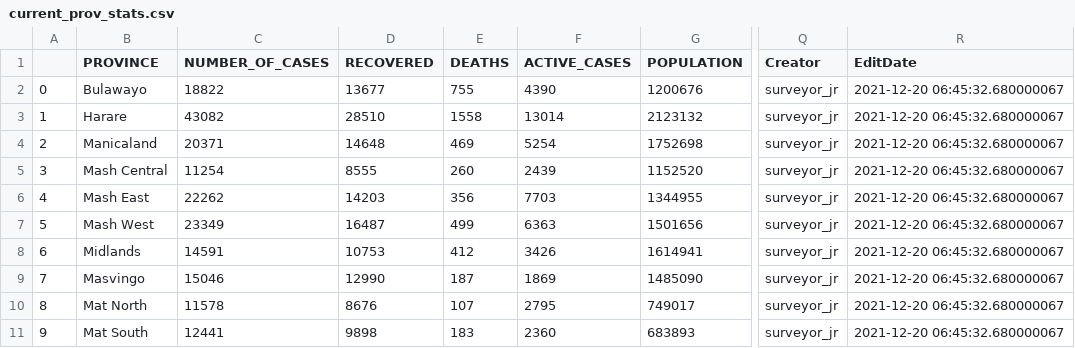
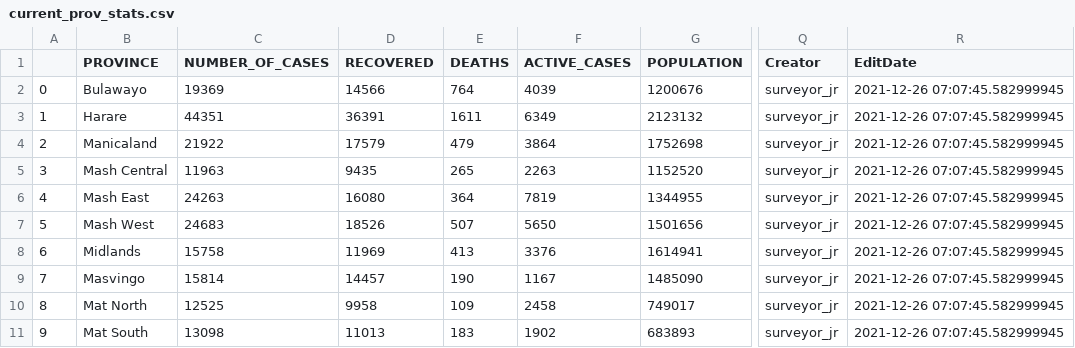
Before and after one commit to African-Surveyors-Connect/Zimbabwe-COVID-19-Data, a CSV file: Provincial/current_prov_stats.csv, drawn as a sheet; only a part is shown, gaps mark what is left out; the diff names each change by its address in the sheet, - before the commit and + after, or states it on an @@ line.

```diff
--- a/Provincial/current_prov_stats.csv
+++ b/Provincial/current_prov_stats.csv
-C2 (NUMBER_OF_CASES): 18822
+C2 (NUMBER_OF_CASES): 19369
-D2 (RECOVERED): 13677
+D2 (RECOVERED): 14566
-E2 (DEATHS): 755
+E2 (DEATHS): 764
-F2 (ACTIVE_CASES): 4390
+F2 (ACTIVE_CASES): 4039
-R2:R11 (EditDate): 2021-12-20 06:45:32.680000067
+R2:R11 (EditDate): 2021-12-26 07:07:45.582999945
-C3 (NUMBER_OF_CASES): 43082
+C3 (NUMBER_OF_CASES): 44351
-D3 (RECOVERED): 28510
+D3 (RECOVERED): 36391
-E3 (DEATHS): 1558
+E3 (DEATHS): 1611
-F3 (ACTIVE_CASES): 13014
+F3 (ACTIVE_CASES): 6349
-C4 (NUMBER_OF_CASES): 20371
+C4 (NUMBER_OF_CASES): 21922
-D4 (RECOVERED): 14648
+D4 (RECOVERED): 17579
-E4 (DEATHS): 469
+E4 (DEATHS): 479
-F4 (ACTIVE_CASES): 5254
+F4 (ACTIVE_CASES): 3864
-C5 (NUMBER_OF_CASES): 11254
+C5 (NUMBER_OF_CASES): 11963
-D5 (RECOVERED): 8555
+D5 (RECOVERED): 9435
-E5 (DEATHS): 260
+E5 (DEATHS): 265
-F5 (ACTIVE_CASES): 2439
+F5 (ACTIVE_CASES): 2263
-C6 (NUMBER_OF_CASES): 22262
+C6 (NUMBER_OF_CASES): 24263
-D6 (RECOVERED): 14203
+D6 (RECOVERED): 16080
-E6 (DEATHS): 356
+E6 (DEATHS): 364
-F6 (ACTIVE_CASES): 7703
+F6 (ACTIVE_CASES): 7819
-C7 (NUMBER_OF_CASES): 23349
+C7 (NUMBER_OF_CASES): 24683
-D7 (RECOVERED): 16487
+D7 (RECOVERED): 18526
-E7 (DEATHS): 499
+E7 (DEATHS): 507
-F7 (ACTIVE_CASES): 6363
+F7 (ACTIVE_CASES): 5650
-C8 (NUMBER_OF_CASES): 14591
+C8 (NUMBER_OF_CASES): 15758
-D8 (RECOVERED): 10753
+D8 (RECOVERED): 11969
-E8 (DEATHS): 412
+E8 (DEATHS): 413
-F8 (ACTIVE_CASES): 3426
+F8 (ACTIVE_CASES): 3376
-C9 (NUMBER_OF_CASES): 15046
+C9 (NUMBER_OF_CASES): 15814
-D9 (RECOVERED): 12990
+D9 (RECOVERED): 14457
-E9 (DEATHS): 187
+E9 (DEATHS): 190
-F9 (ACTIVE_CASES): 1869
+F9 (ACTIVE_CASES): 1167
-C10 (NUMBER_OF_CASES): 11578
+C10 (NUMBER_OF_CASES): 12525
-D10 (RECOVERED): 8676
+D10 (RECOVERED): 9958
-E10 (DEATHS): 107
+E10 (DEATHS): 109
-F10 (ACTIVE_CASES): 2795
+F10 (ACTIVE_CASES): 2458
-C11 (NUMBER_OF_CASES): 12441
+C11 (NUMBER_OF_CASES): 13098
-D11 (RECOVERED): 9898
+D11 (RECOVERED): 11013
-F11 (ACTIVE_CASES): 2360
+F11 (ACTIVE_CASES): 1902
```
Also changed, not shown: time_series_data/daily_cumulative_records.csv, time_series_data/daily_provincial_records.csv, 1 other file.
